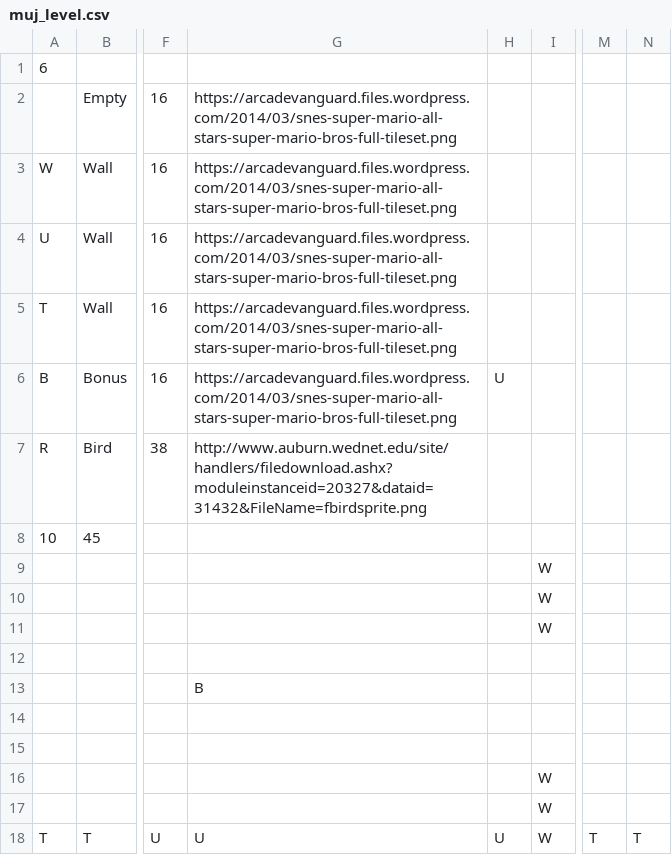
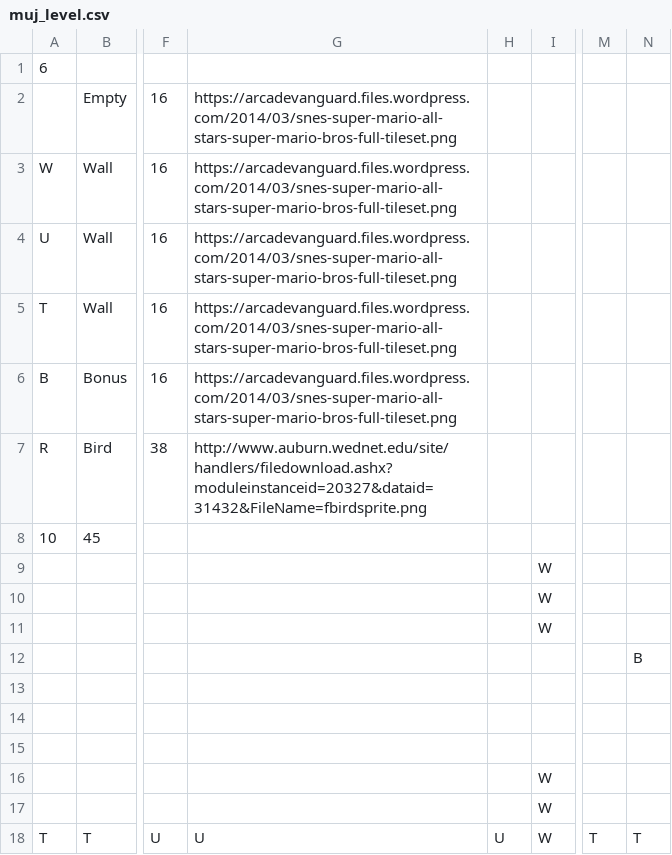
Before and after one commit to luchonghui/flappy, a CSV file: muj_level.csv, drawn as a sheet; only a part is shown, gaps mark what is left out; the diff names each change by its address in the sheet, - before the commit and + after, or states it on an @@ line.

Commit message:
Implemented bonus recovery Restart level

```diff
--- a/muj_level.csv
+++ b/muj_level.csv
-H6: U
+H6: (empty)
-N12: (empty)
+N12: B
-G13: B
+G13: (empty)
```
Also changed, not shown: 8 other files.
